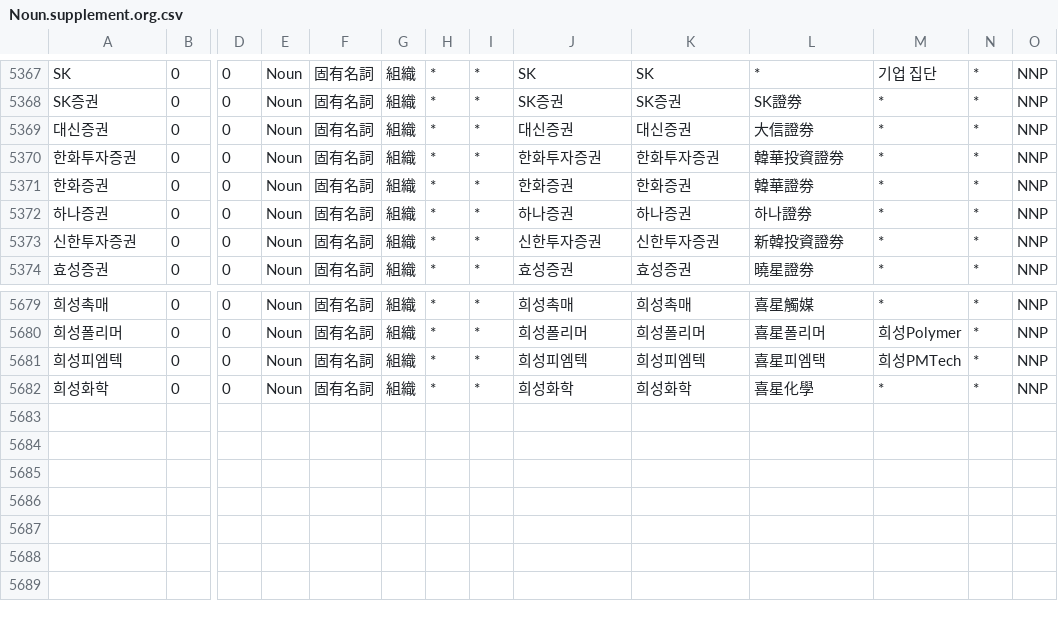
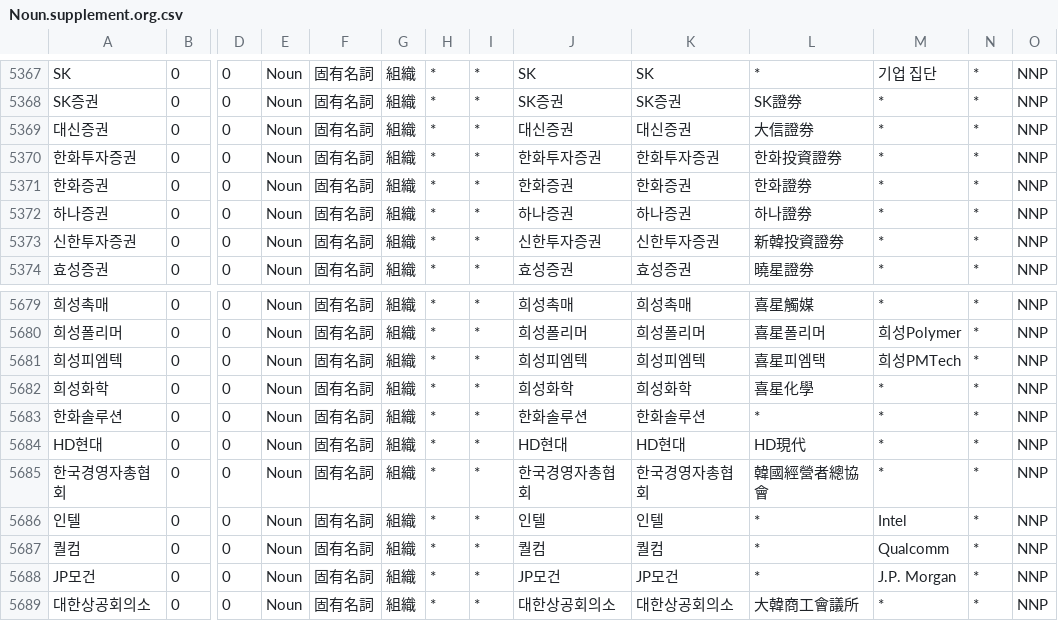
Before and after one commit to okikirmui/handic, a CSV file: seed/Noun.supplement.org.csv, drawn as a sheet; only a part is shown, gaps mark what is left out; rows hold the shown columns only; the diff names each change by its address in the sheet, - before the commit and + after, or states it on an @@ line.

```diff
--- a/seed/Noun.supplement.org.csv
+++ b/seed/Noun.supplement.org.csv
-L5370: 韓華投資證券
+L5370: 한화投資證券
-L5371: 韓華證券
+L5371: 한화證券
+row 5683: 한화솔루션 | 0 | 0 | Noun | 固有名詞 | 組織 | * | * | 한화솔루션 | 한화솔루션 | * | * | * | NNP
+row 5684: HD현대 | 0 | 0 | Noun | 固有名詞 | 組織 | * | * | HD현대 | HD현대 | HD現代 | * | * | NNP
+row 5685: 한국경영자총협회 | 0 | 0 | Noun | 固有名詞 | 組織 | * | * | 한국경영자총협회 | 한국경영자총협회 | 韓國經營者總協會 | * | * | NNP
+row 5686: 인텔 | 0 | 0 | Noun | 固有名詞 | 組織 | * | * | 인텔 | 인텔 | * | Intel | * | NNP
+row 5687: 퀄컴 | 0 | 0 | Noun | 固有名詞 | 組織 | * | * | 퀄컴 | 퀄컴 | * | Qualcomm | * | NNP
+row 5688: JP모건 | 0 | 0 | Noun | 固有名詞 | 組織 | * | * | JP모건 | JP모건 | * | J.P. Morgan | * | NNP
+row 5689: 대한상공회의소 | 0 | 0 | Noun | 固有名詞 | 組織 | * | * | 대한상공회의소 | 대한상공회의소 | 大韓商工會議所 | * | * | NNP
```
Also changed, not shown: seed/Noun.supplement.proper.csv, 1 other file.
